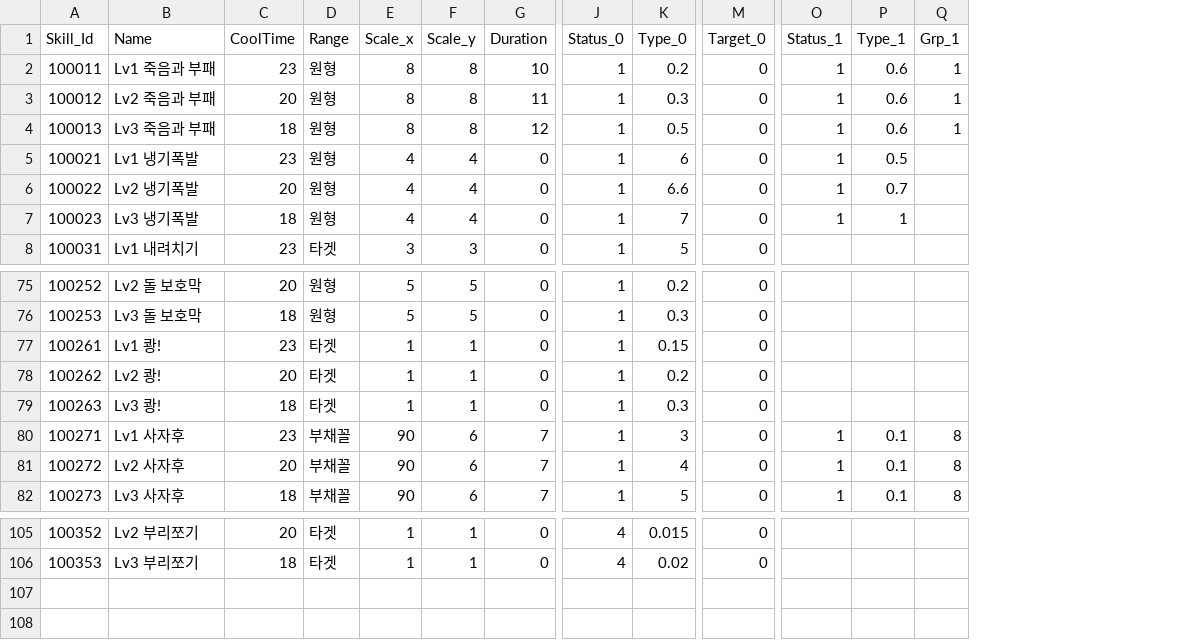
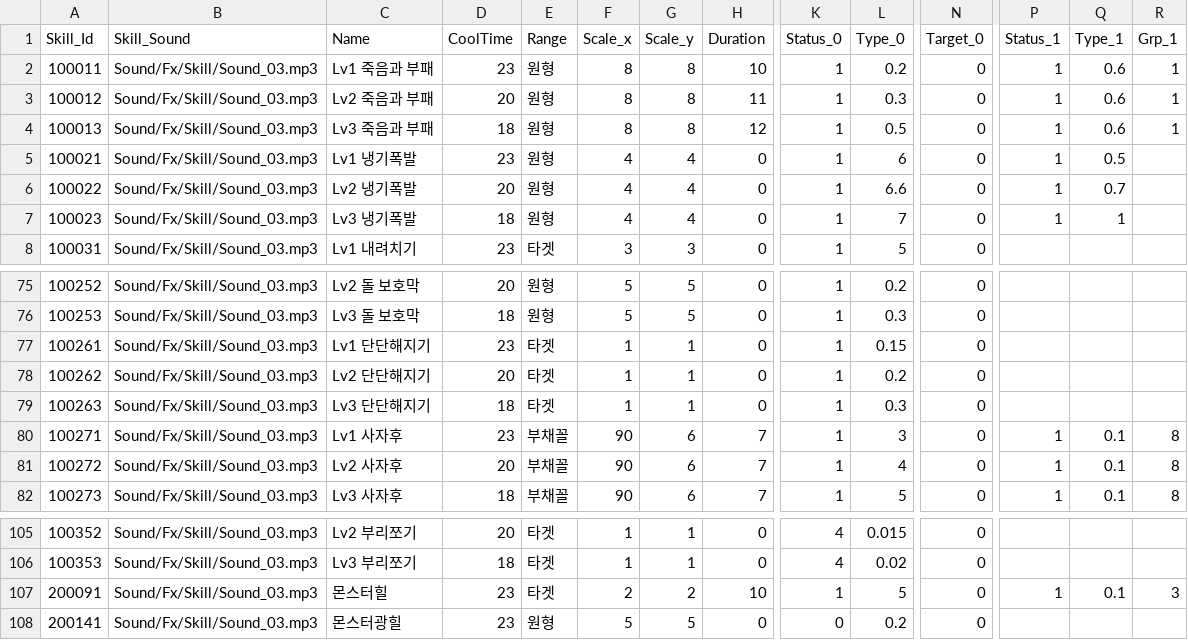
Before and after one commit to wodud1378/castle-hero, a CSV file: CastleHero_Table/Skill_Table.csv, drawn as a sheet; only a part is shown, gaps mark what is left out; addresses are those after the commit; rows hold the shown columns only; the diff names each change by its address in the sheet, - before the commit and + after, or states it on an @@ line.

```diff
--- a/CastleHero_Table/Skill_Table.csv
+++ b/CastleHero_Table/Skill_Table.csv
+column B (Skill_Sound), rows 2-8: all Sound/Fx/Skill/Sound_03.mp3; rows 75-82: all Sound/Fx/Skill/Sound_03.mp3; rows 105-106: Sound/Fx/Skill/Sound_03.mp3 | Sound/Fx/Skill/Sound_03.mp3
-C77 (Name): Lv1 쾅!
+C77 (Name): Lv1 단단해지기
-C78 (Name): Lv2 쾅!
+C78 (Name): Lv2 단단해지기
-C79 (Name): Lv3 쾅!
+C79 (Name): Lv3 단단해지기
+row 107: 200091 | Sound/Fx/Skill/Sound_03.mp3 | 몬스터힐 | 23 | 타겟 | 2 | 2 | 10 | 1 | 5 | 0 | 1 | 0.1 | 3
+row 108: 200141 | Sound/Fx/Skill/Sound_03.mp3 | 몬스터광힐 | 23 | 원형 | 5 | 5 | 0 | 0 | 0.2 | 0
```
Also changed, not shown: CastleHero_Table/Character_Table.csv, CastleHero_Table/Dg_Table.csv, 2 other files.
